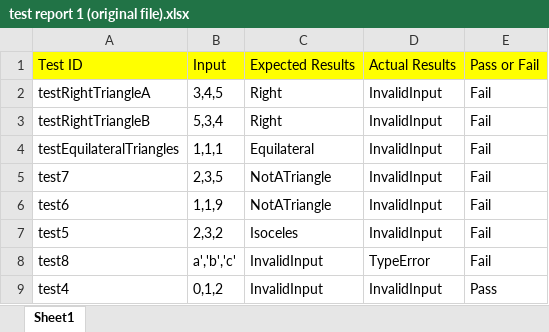
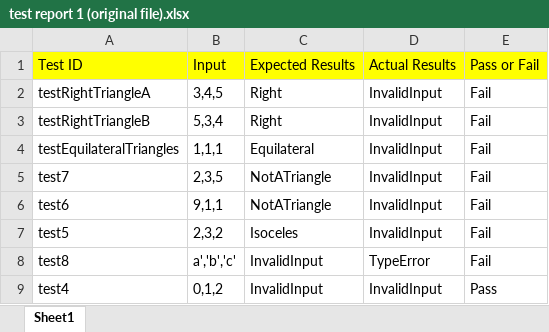
Before and after one commit to nebulouspianist/SSW567-HW2, an Excel workbook: test report 1 (original file).xlsx, sheet Sheet1, drawn as a sheet; values as stored, in another font and other column widths than the file's, no borders; the diff names each change by its address in the sheet, - before the commit and + after, or states it on an @@ line.

```diff
--- a/test report 1 (original file).xlsx (sheet Sheet1)
+++ b/test report 1 (original file).xlsx (sheet Sheet1)
-B6: 1,1,9
+B6: 9,1,1
```
Also changed, not shown: test report 2 (improved file).xlsx.
